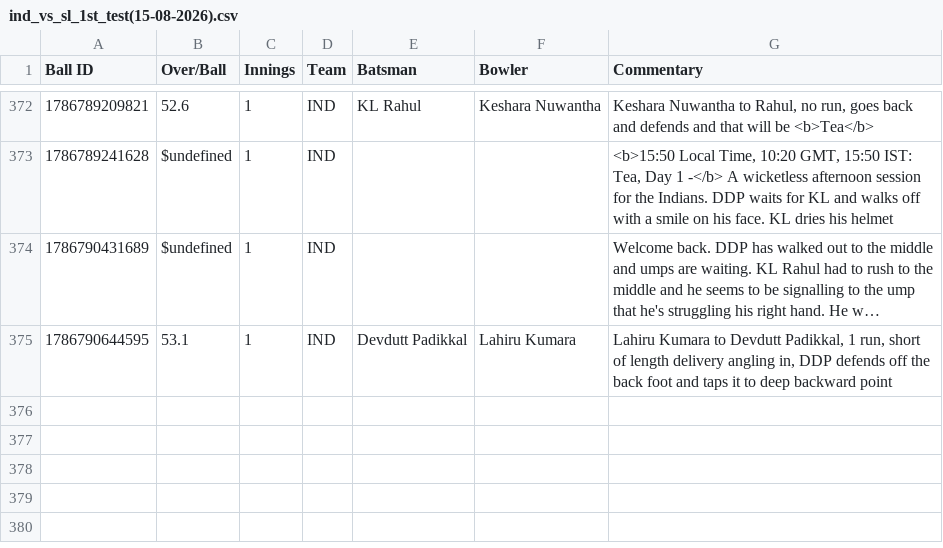
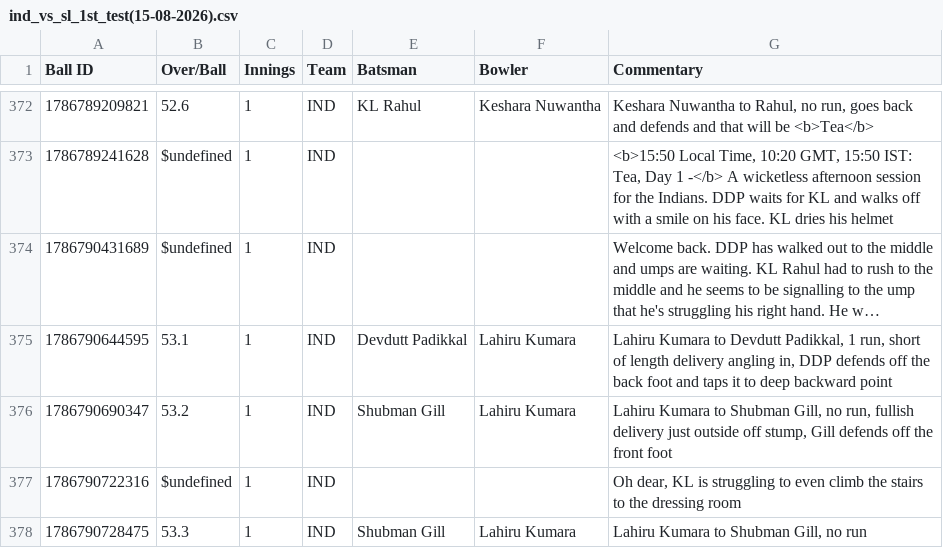
Before and after one commit to heisenricher/cricket_data, a CSV file: ind_vs_sl_1st_test(15-08-2026).csv, drawn as a sheet; only a part is shown, gaps mark what is left out; long unchanged cells end in …; the diff names each change by its address in the sheet, - before the commit and + after, or states it on an @@ line.

```diff
--- a/ind_vs_sl_1st_test(15-08-2026).csv
+++ b/ind_vs_sl_1st_test(15-08-2026).csv
+row 376: 1786790690347 | 53.2 | 1 | IND | Shubman Gill | Lahiru Kumara | Lahiru Kumara to Shubman Gill, no run, fullish delivery just outside off stump, Gill defends off the front foot
+row 377: 1786790722316 | $undefined | 1 | IND |  |  | Oh dear, KL is struggling to even climb the stairs to the dressing room
+row 378: 1786790728475 | 53.3 | 1 | IND | Shubman Gill | Lahiru Kumara | Lahiru Kumara to Shubman Gill, no run
```
